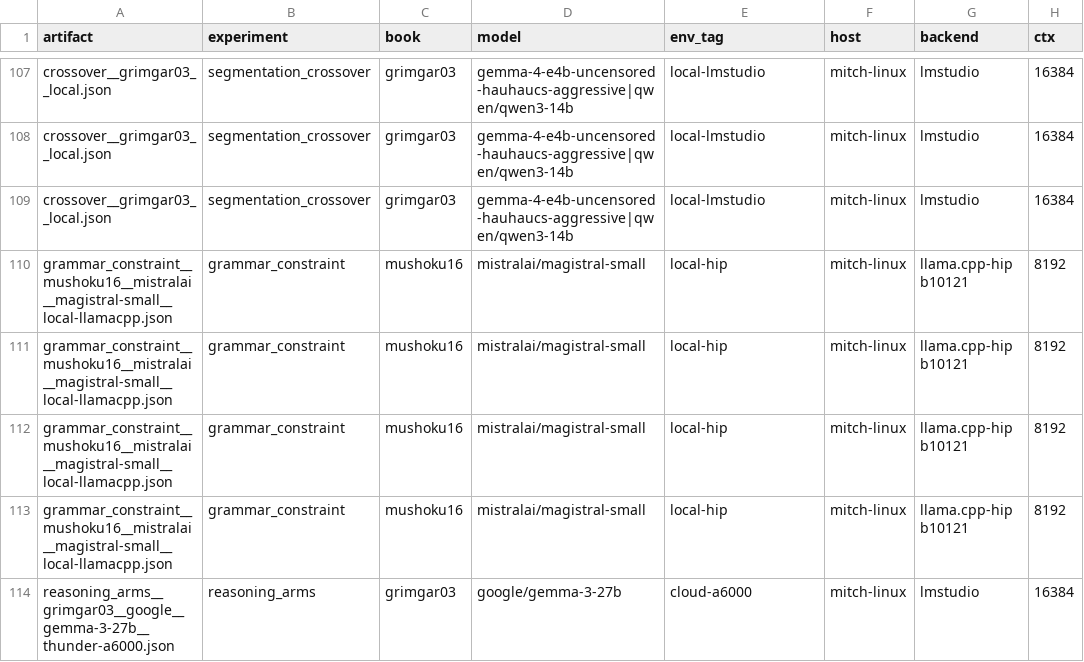
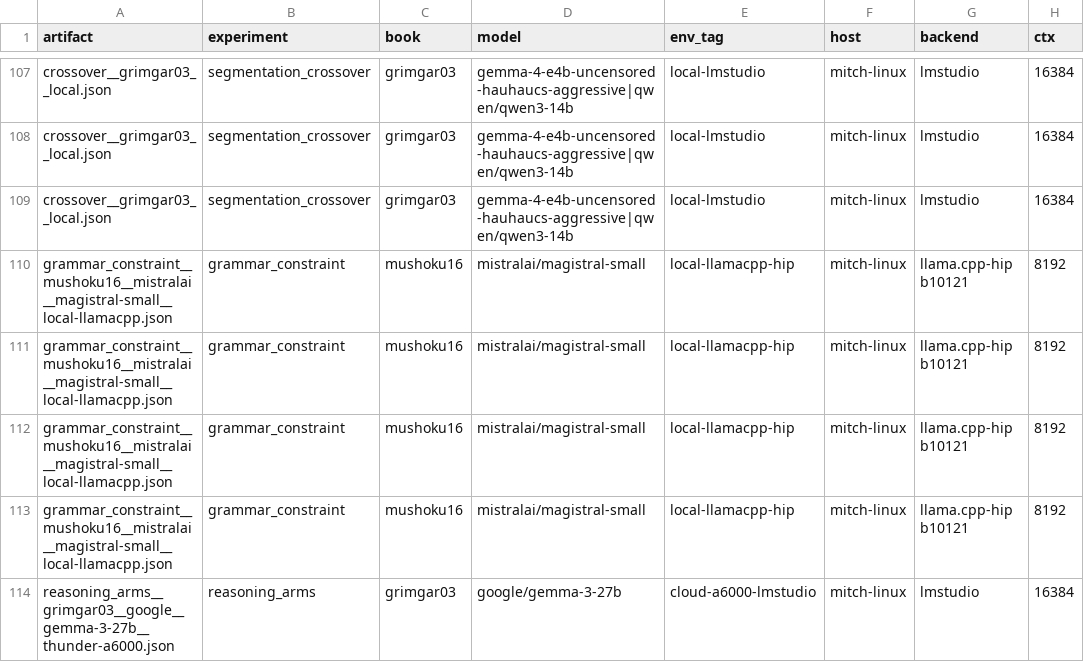
Before and after one commit to Finrandojin/alexandria-audiobook, a CSV file: results_index.csv, drawn as a sheet; only a part is shown, gaps mark what is left out; the diff covers the shown part only; the diff names each change by its address in the sheet, - before the commit and + after, or states it on an @@ line.

```diff
--- a/results_index.csv
+++ b/results_index.csv
-E110:E113 (env_tag): local-hip
+E110:E113 (env_tag): local-llamacpp-hip
-E114 (env_tag): cloud-a6000
+E114 (env_tag): cloud-a6000-lmstudio
```
Also changed, not shown: 8 added rows and 55 edited cells elsewhere in this file, 2 other files.
